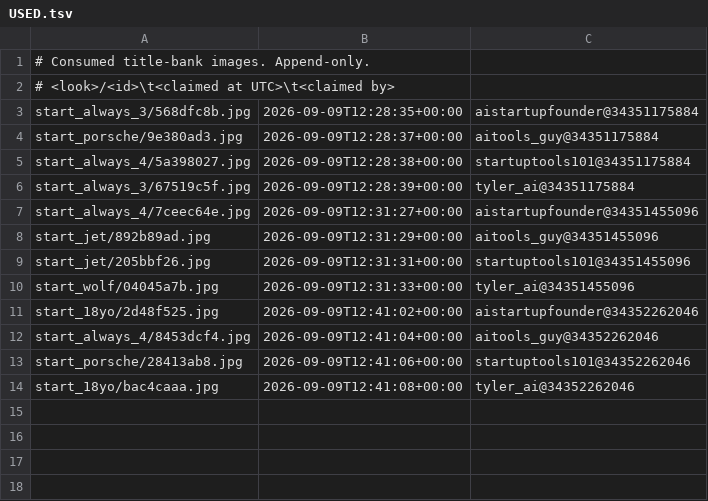
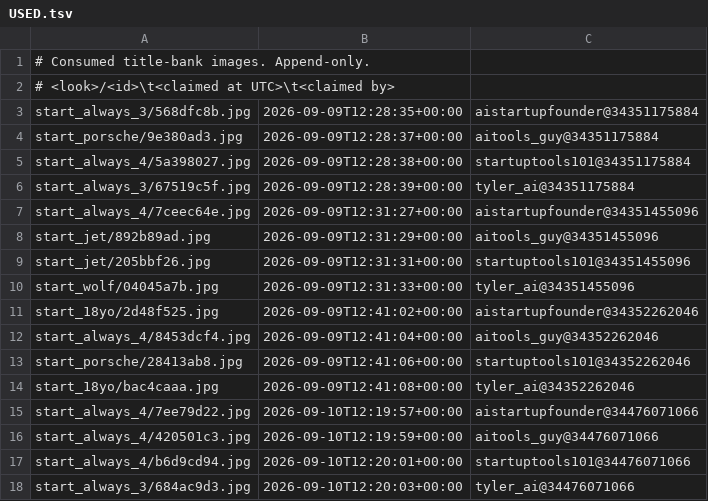
Before and after one commit to YvesMatteo/tiktok-slideshow, a TSV file: assets/title_bank/USED.tsv, drawn as a sheet; the diff names each change by its address in the sheet, - before the commit and + after, or states it on an @@ line.

```diff
--- a/assets/title_bank/USED.tsv
+++ b/assets/title_bank/USED.tsv
+row 15: start_always_4/7ee79d22.jpg | 2026-09-10T12:19:57+00:00 | aistartupfounder@34476071066
+row 16: start_always_4/420501c3.jpg | 2026-09-10T12:19:59+00:00 | aitools_guy@34476071066
+row 17: start_always_4/b6d9cd94.jpg | 2026-09-10T12:20:01+00:00 | startuptools101@34476071066
+row 18: start_always_3/684ac9d3.jpg | 2026-09-10T12:20:03+00:00 | tyler_ai@34476071066
```
